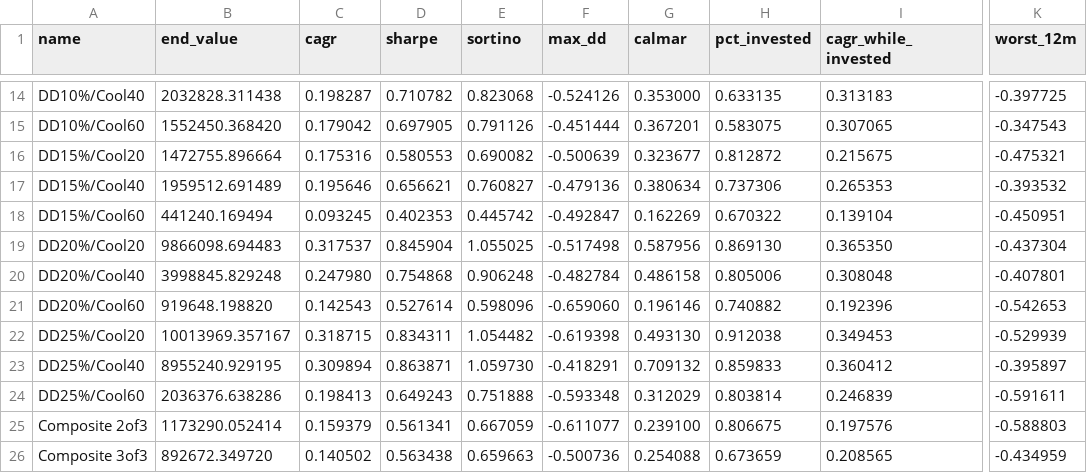
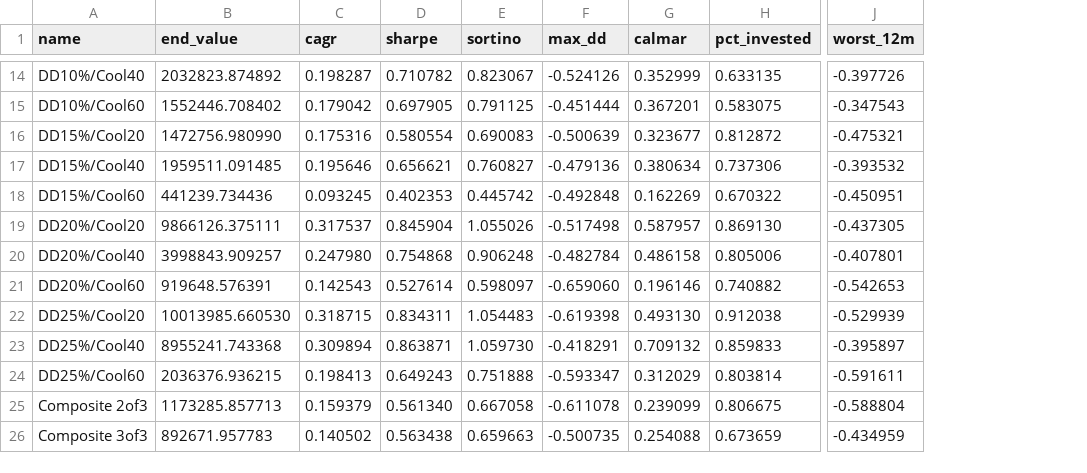
Before and after one commit to Blamb411/upro-timing-article, a CSV file: strategy_results.csv, drawn as a sheet; only a part is shown, gaps mark what is left out; removed rows and columns are numbered as before the commit, all else as after; the diff covers the shown part only; the diff names each change by its address in the sheet, - before the commit and + after, or states it on an @@ line.

```diff
--- a/strategy_results.csv
+++ b/strategy_results.csv
-column I (cagr_while_invested), rows 14-26: 0.313183 | 0.307065 | 0.215675 | 0.265353 | 0.139104 | 0.365350 | 0.308048 | 0.192396 | 0.349453 | 0.360412 | 0.246839 | 0.197576 | 0.208565
-B14 (end_value): 2032828.311438
+B14 (end_value): 2032823.874892
-E14 (sortino): 0.823068
+E14 (sortino): 0.823067
-G14 (calmar): 0.353000
+G14 (calmar): 0.352999
-J14 (worst_12m): -0.397725
+J14 (worst_12m): -0.397726
-B15 (end_value): 1552450.368420
+B15 (end_value): 1552446.708402
-E15 (sortino): 0.791126
+E15 (sortino): 0.791125
-B16 (end_value): 1472755.896664
+B16 (end_value): 1472756.980990
-D16 (sharpe): 0.580553
+D16 (sharpe): 0.580554
-E16 (sortino): 0.690082
+E16 (sortino): 0.690083
-B17 (end_value): 1959512.691489
+B17 (end_value): 1959511.091485
-B18 (end_value): 441240.169494
+B18 (end_value): 441239.734436
-F18 (max_dd): -0.492847
+F18 (max_dd): -0.492848
-B19 (end_value): 9866098.694483
+B19 (end_value): 9866126.375111
-E19 (sortino): 1.055025
+E19 (sortino): 1.055026
-G19 (calmar): 0.587956
+G19 (calmar): 0.587957
-J19 (worst_12m): -0.437304
+J19 (worst_12m): -0.437305
-B20 (end_value): 3998845.829248
+B20 (end_value): 3998843.909257
-B21 (end_value): 919648.198820
+B21 (end_value): 919648.576391
-E21 (sortino): 0.598096
+E21 (sortino): 0.598097
-B22 (end_value): 10013969.357167
+B22 (end_value): 10013985.660530
-E22 (sortino): 1.054482
+E22 (sortino): 1.054483
-B23 (end_value): 8955240.929195
+B23 (end_value): 8955241.743368
-B24 (end_value): 2036376.638286
+B24 (end_value): 2036376.936215
-F24 (max_dd): -0.593348
+F24 (max_dd): -0.593347
-B25 (end_value): 1173290.052414
+B25 (end_value): 1173285.857713
-D25 (sharpe): 0.561341
+D25 (sharpe): 0.561340
-E25 (sortino): 0.667059
+E25 (sortino): 0.667058
-F25 (max_dd): -0.611077
+F25 (max_dd): -0.611078
-G25 (calmar): 0.239100
+G25 (calmar): 0.239099
-J25 (worst_12m): -0.588803
+J25 (worst_12m): -0.588804
-B26 (end_value): 892672.349720
+B26 (end_value): 892671.957783
-F26 (max_dd): -0.500736
+F26 (max_dd): -0.500735
```
Also changed, not shown: 84 edited cells elsewhere in this file, 11 other files.
